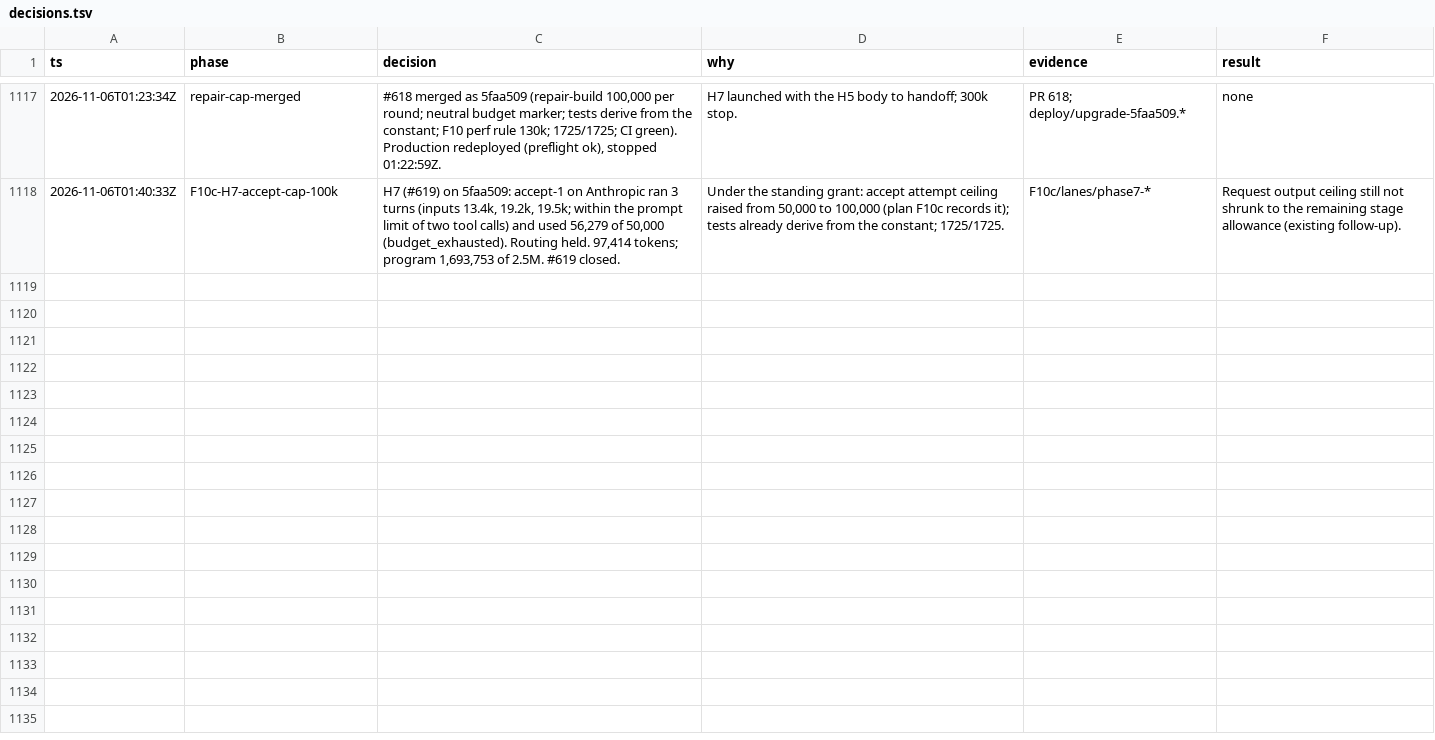
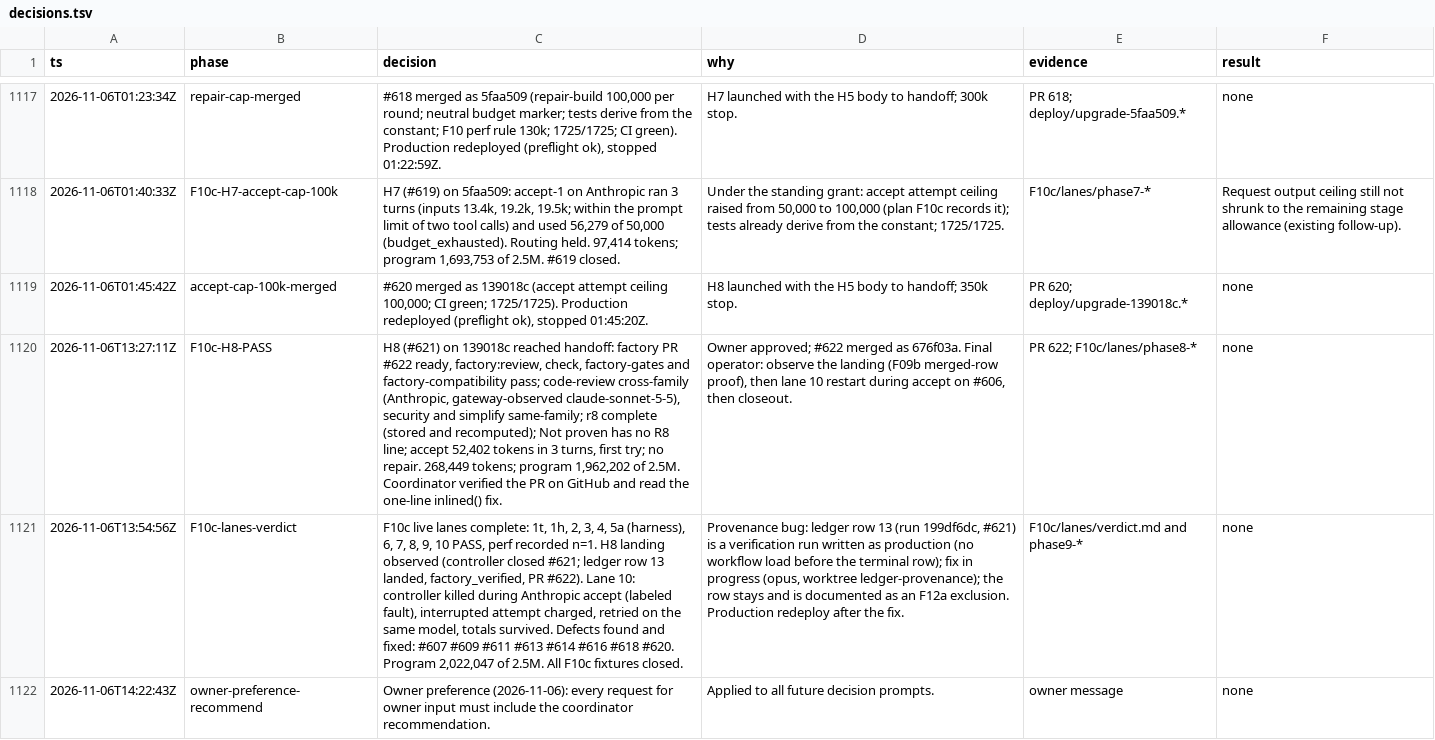
Before and after one commit to giuseppecrj/pi-herdr-factorio, a TSV file: docs/decisions.tsv, drawn as a sheet; only a part is shown, gaps mark what is left out; the diff covers the shown part only; the diff names each change by its address in the sheet, - before the commit and + after, or states it on an @@ line.

```diff
--- a/docs/decisions.tsv
+++ b/docs/decisions.tsv
+row 1119: 2026-11-06T01:45:42Z | accept-cap-100k-merged | #620 merged as 139018c (accept attempt ceiling 100,000; CI green; 1725/1725). Production redeployed (preflight ok), stopped 01:45:20Z. | H8 launched with the H5 body to handoff; 350k stop. | PR 620; deploy/upgrade-139018c.* | none
+row 1120: 2026-11-06T13:27:11Z | F10c-H8-PASS | H8 (#621) on 139018c reached handoff: factory PR #622 ready, factory:review, check, factory-gates and factory-compatibility pass; code-review cross-family (Anthropic, gateway-observed claude-sonnet-5-5), security and simplify same-family; r8 complete (stored and recomputed); Not proven has no R8 line; accept 52,402 tokens in 3 turns, first try; no repair. 268,449 tokens; program 1,962,202 of 2.5M. Coordinator verified the PR on GitHub and read the one-line inlined() fix. | Owner approved; #622 merged as 676f03a. Final operator: observe the landing (F09b merged-row proof), then lane 10 restart during accept on #606, then closeout. | PR 622; F10c/lanes/phase8-* | none
+row 1121: 2026-11-06T13:54:56Z | F10c-lanes-verdict | F10c live lanes complete: 1t, 1h, 2, 3, 4, 5a (harness), 6, 7, 8, 9, 10 PASS, perf recorded n=1. H8 landing observed (controller closed #621; ledger row 13 landed, factory_verified, PR #622). Lane 10: controller killed during Anthropic accept (labeled fault), interrupted attempt charged, retried on the same model, totals survived. Defects found and fixed: #607 #609 #611 #613 #614 #616 #618 #620. Program 2,022,047 of 2.5M. All F10c fixtures closed. | Provenance bug: ledger row 13 (run 199df6dc, #621) is a verification run written as production (no workflow load before the terminal row); fix in progress (opus, worktree ledger-provenance); the row stays and is documented as an F12a exclusion. Production redeploy after the fix. | F10c/lanes/verdict.md and phase9-* | none
+row 1122: 2026-11-06T14:22:43Z | owner-preference-recommend | Owner preference (2026-11-06): every request for owner input must include the coordinator recommendation. | Applied to all future decision prompts. | owner message | none
```
Also changed, not shown: 3 added rows elsewhere in this file, 16 other files.
